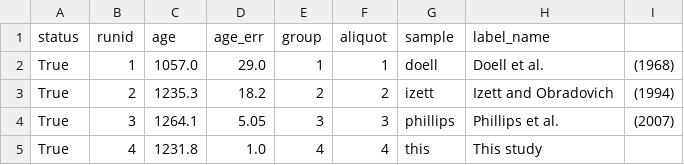
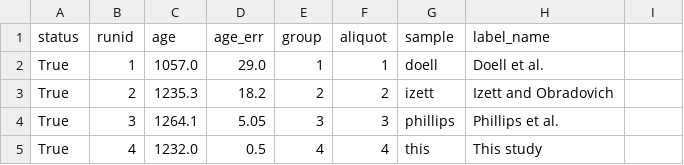
Before and after one commit to NMGRLData/VallesDomes, a CSV file: csv/TshiregeComparison.csv, drawn as a sheet.

Commit message:
<CSV> Modified dataset "TshiregeComparison"

```diff
--- a/csv/TshiregeComparison.csv
+++ b/csv/TshiregeComparison.csv
@@ -1,5 +1,5 @@
 status,runid,age,age_err,group,aliquot,sample,label_name
-True,1,1057.0,29.0,1,1,doell,Doell et al., (1968)
-True,2,1235.3,18.2,2,2,izett,Izett and Obradovich, (1994)
-True,3,1264.1,5.05,3,3,phillips,Phillips et al., (2007)
-True,4,1231.8,1.0,4,4,this,This study
+True,1,1057.0,29.0,1,1,doell,Doell et al.
+True,2,1235.3,18.2,2,2,izett,Izett and Obradovich
+True,3,1264.1,5.05,3,3,phillips,Phillips et al.
+True,4,1232.0,0.5,4,4,this,This study
```
